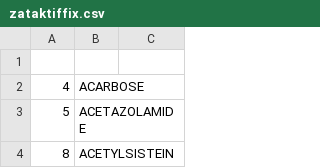
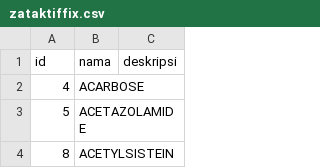
Before and after one commit to alfandinc/belova, a CSV file: database/data/zataktiffix.csv, drawn as a sheet; only a part is shown.

Commit message:
fix bug migrasi zataktif

```diff
--- a/database/data/zataktiffix.csv
+++ b/database/data/zataktiffix.csv
@@ -1,2 +1,2 @@
-
+id,nama,deskripsi
 4,ACARBOSE,,
```
Also changed, not shown: 2 other files.
